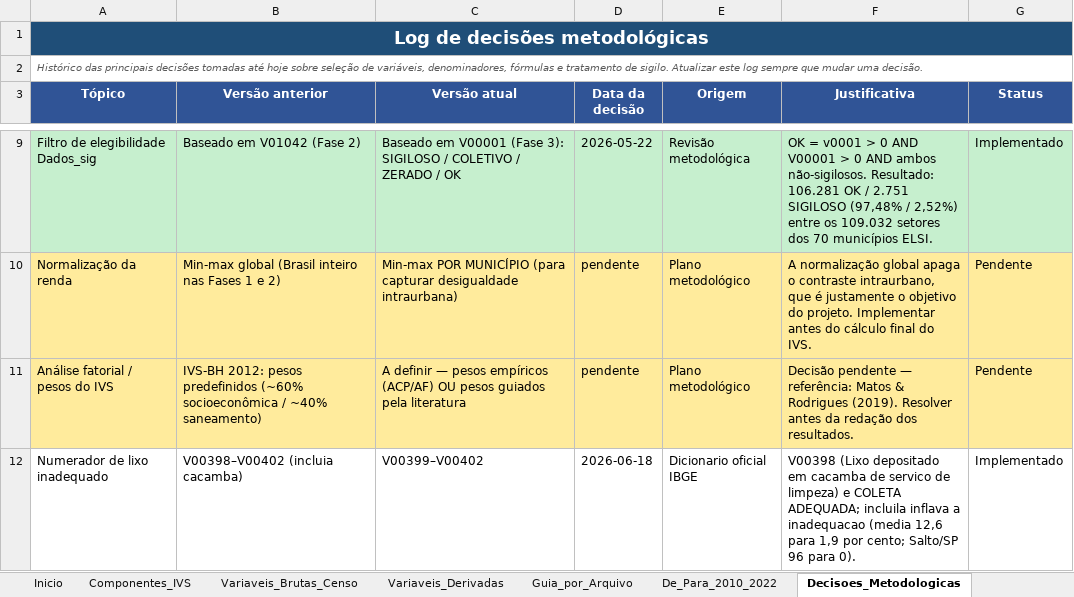
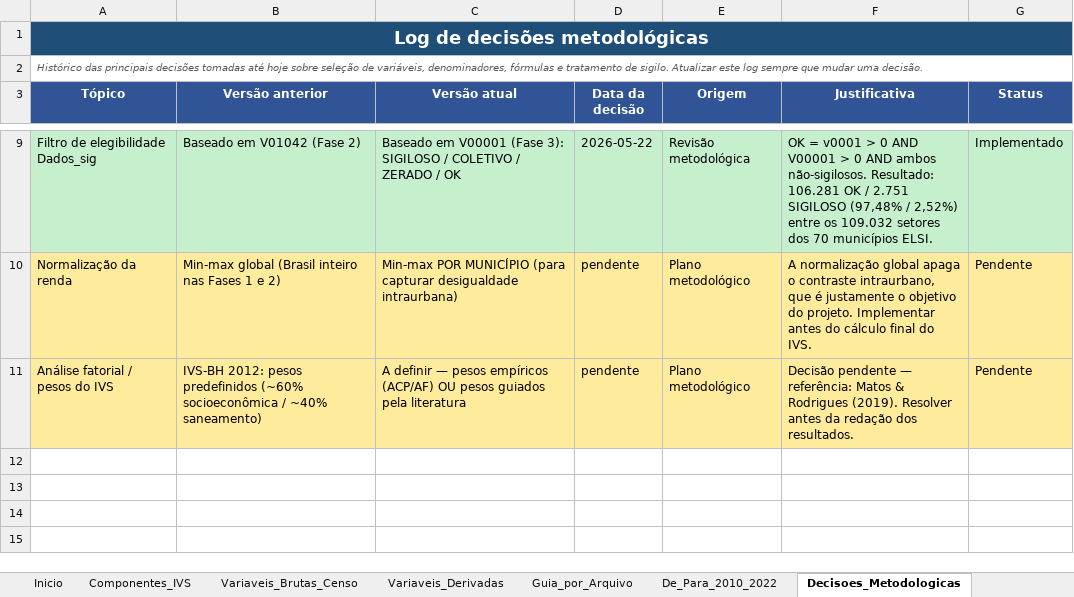
Before and after one commit to pedrinndias/Projeto_IVS_Censo, an Excel workbook: docs/Apresentacoes_IVS/Dicionario_Variaveis_IVS_Censo2022.xlsx, sheet Decisoes_Metodologicas, drawn as a sheet; only a part is shown, gaps mark what is left out; values as stored, in another font and other column widths than the file's, no borders; the diff names each change by its address in the sheet, - before the commit and + after, or states it on an @@ line.

```diff
--- a/docs/Apresentacoes_IVS/Dicionario_Variaveis_IVS_Censo2022.xlsx (sheet Decisoes_Metodologicas)
+++ b/docs/Apresentacoes_IVS/Dicionario_Variaveis_IVS_Censo2022.xlsx (sheet Decisoes_Metodologicas)
-row 12: Numerador de lixo inadequado | V00398–V00402 (incluia cacamba) | V00399–V00402 | 2026-06-18 | Dicionario oficial IBGE | V00398 (Lixo depositado em cacamba de servico de limpeza) e COLETA ADEQUADA; incluila inflava a inadequacao (media 12,6 para 1,9 por cento; Salto/SP 96 para 0). | Implementado
```
Also changed, not shown: sheet Variaveis_Brutas_Censo, sheet De_Para_2010_2022, sheet Componentes_IVS, sheet Variaveis_Derivadas, 15 other files.
